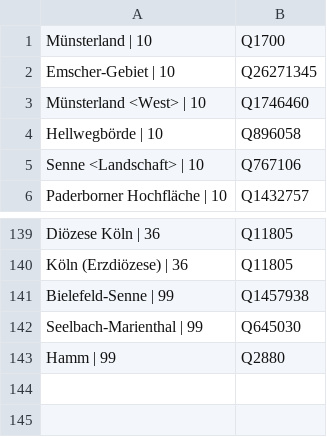
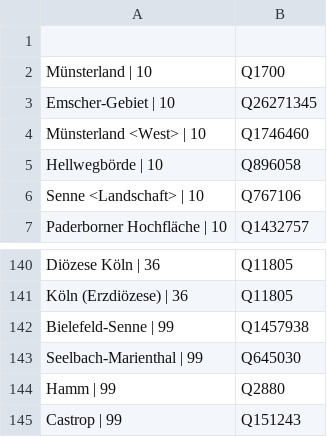
Before and after one commit to hbz/lobid-resources, a TSV file: src/main/resources/string2wikidata.tsv, drawn as a sheet; only a part is shown, gaps mark what is left out.

Commit message:
Add manual mapping for "Castrop"

```diff
--- a/src/main/resources/string2wikidata.tsv
+++ b/src/main/resources/string2wikidata.tsv
@@ -1 +1,2 @@
+
 Münsterland | 10	Q1700
@@ -143 +144,2 @@ Seelbach-Marienthal | 99	Q645030
 Hamm | 99	Q2880
+Castrop | 99	Q151243
```
